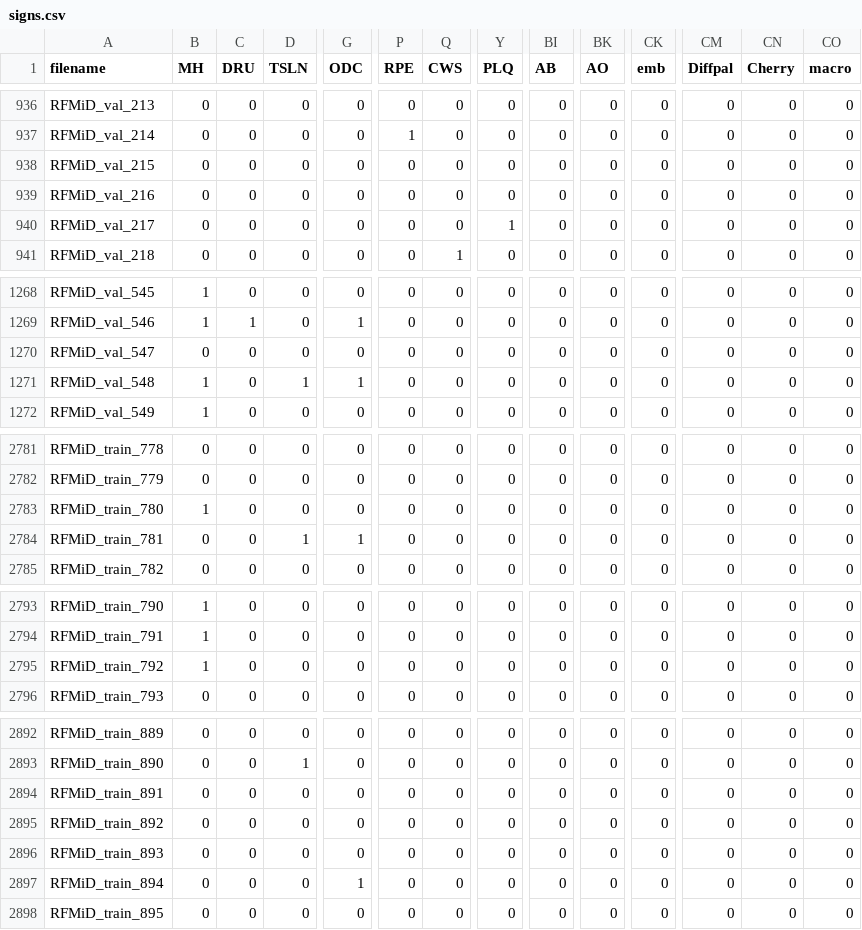
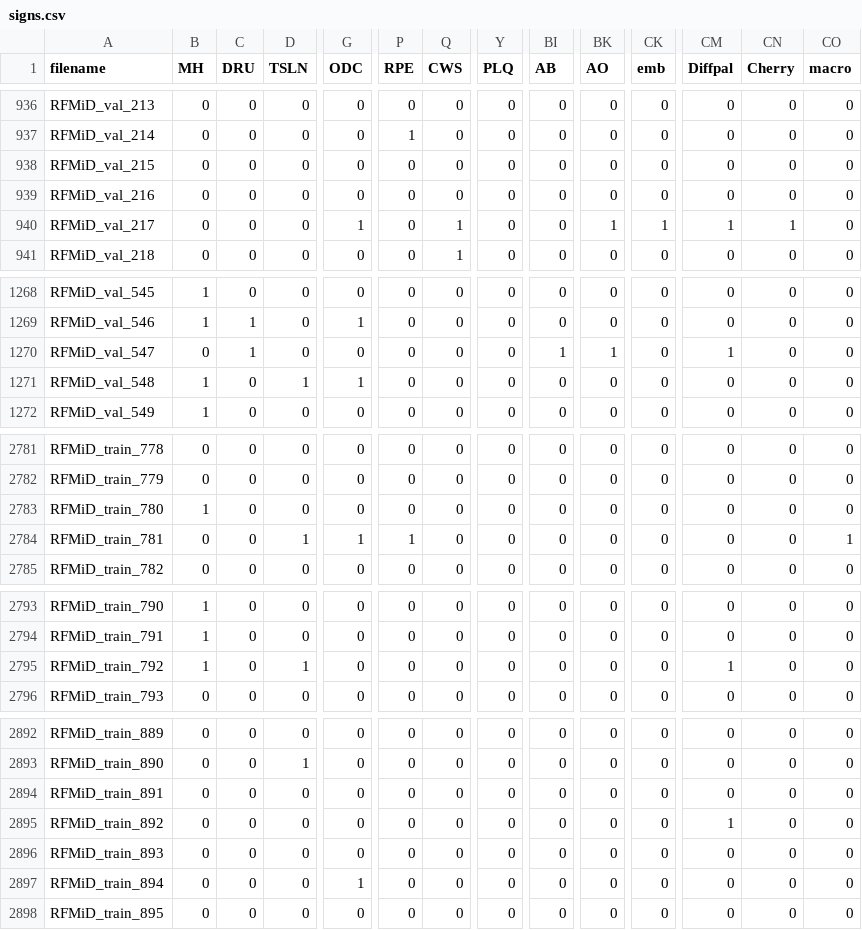
Before and after one commit to TheodoreCouz/DRIP, a CSV file: signs.csv, drawn as a sheet; only a part is shown, gaps mark what is left out; the diff names each change by its address in the sheet, - before the commit and + after, or states it on an @@ line.

Commit message:
annotation backup 2026-05-07 13:24 UTC

```diff
--- a/signs.csv
+++ b/signs.csv
-G940 (ODC): 0
+G940 (ODC): 1
-Q940 (CWS): 0
+Q940 (CWS): 1
-Y940 (PLQ): 1
+Y940 (PLQ): 0
-BK940 (AO): 0
+BK940 (AO): 1
-CK940 (emb): 0
+CK940 (emb): 1
-CM940 (Diffpal): 0
+CM940 (Diffpal): 1
-CN940 (Cherry): 0
+CN940 (Cherry): 1
-C1270 (DRU): 0
+C1270 (DRU): 1
-BI1270 (AB): 0
+BI1270 (AB): 1
-BK1270 (AO): 0
+BK1270 (AO): 1
-CM1270 (Diffpal): 0
+CM1270 (Diffpal): 1
-P2784 (RPE): 0
+P2784 (RPE): 1
-CO2784 (macro): 0
+CO2784 (macro): 1
-D2795 (TSLN): 0
+D2795 (TSLN): 1
-CM2795 (Diffpal): 0
+CM2795 (Diffpal): 1
-CM2895 (Diffpal): 0
+CM2895 (Diffpal): 1
```
